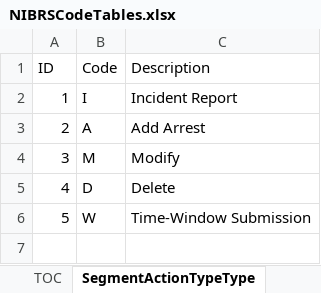
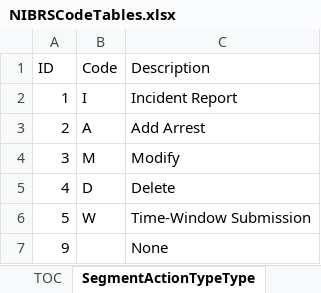
Before and after one commit to ojbc/analytics, an Excel workbook: nibrs/r-load/NIBRSCodeTables.xlsx, sheet SegmentActionTypeType, drawn as a sheet; values as stored, in another font and other column widths than the file's, no borders; the diff names each change by its address in the sheet, - before the commit and + after, or states it on an @@ line.

Commit message:
Update NIBRS load to include offenses

```diff
--- a/nibrs/r-load/NIBRSCodeTables.xlsx (sheet SegmentActionTypeType)
+++ b/nibrs/r-load/NIBRSCodeTables.xlsx (sheet SegmentActionTypeType)
+row 7: 9 |  | None
```
Also changed, not shown: 9 other files.
